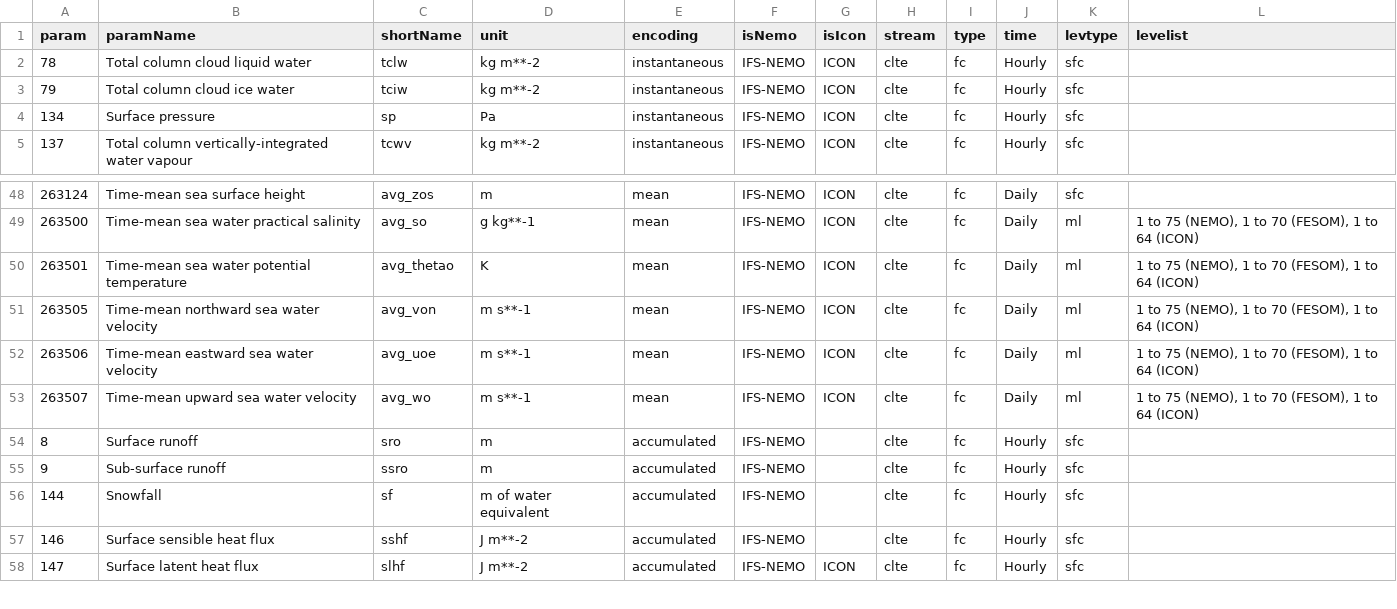
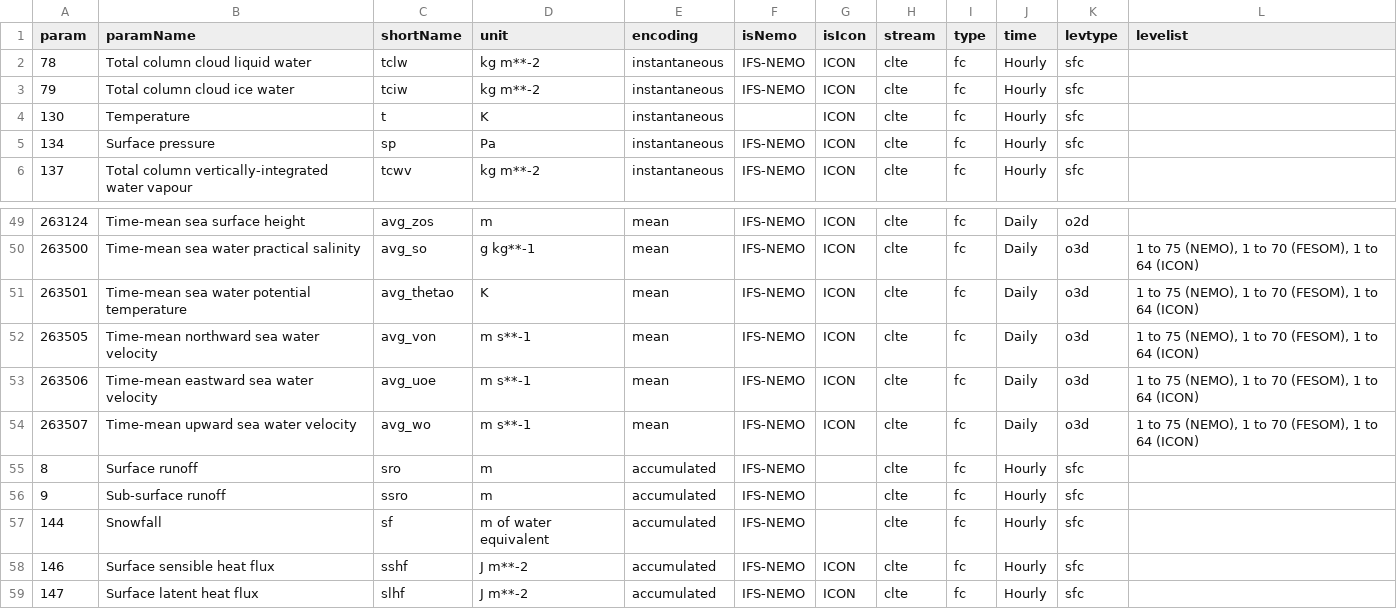
Before and after one commit to destination-earth/DestinE-DataLake-Lab, a CSV file: HDA/ClimateDT-ParametersList.csv, drawn as a sheet; only a part is shown, gaps mark what is left out; the diff covers the shown part only.

```diff
--- a/HDA/ClimateDT-ParametersList.csv
+++ b/HDA/ClimateDT-ParametersList.csv
@@ -3,0 +4 @@
+130,Temperature,t,K,instantaneous,,ICON,clte,fc,Hourly,sfc,,
@@ -48,6 +49,6 @@
-263124,Time-mean sea surface height,avg_zos,m,mean,IFS-NEMO,ICON,clte,fc,Daily,sfc,
-263500,Time-mean sea water practical salinity,avg_so,g kg**-1,mean,IFS-NEMO,ICON,clte,fc,Daily,ml,"1 to 75 (NEMO), 1 to 70 (FESOM), 1 to 64 (ICON)"
-263501,Time-mean sea water potential temperature,avg_thetao,K,mean,IFS-NEMO,ICON,clte,fc,Daily,ml,"1 to 75 (NEMO), 1 to 70 (FESOM), 1 to 64 (ICON)"
-263505,Time-mean northward sea water velocity,avg_von,m s**-1,mean,IFS-NEMO,ICON,clte,fc,Daily,ml,"1 to 75 (NEMO), 1 to 70 (FESOM), 1 to 64 (ICON)"
-263506,Time-mean eastward sea water velocity,avg_uoe,m s**-1,mean,IFS-NEMO,ICON,clte,fc,Daily,ml,"1 to 75 (NEMO), 1 to 70 (FESOM), 1 to 64 (ICON)"
-263507,Time-mean upward sea water velocity,avg_wo,m s**-1,mean,IFS-NEMO,ICON,clte,fc,Daily,ml,"1 to 75 (NEMO), 1 to 70 (FESOM), 1 to 64 (ICON)"
+263124,Time-mean sea surface height,avg_zos,m,mean,IFS-NEMO,ICON,clte,fc,Daily,o2d,,
+263500,Time-mean sea water practical salinity,avg_so,g kg**-1,mean,IFS-NEMO,ICON,clte,fc,Daily,o3d,"1 to 75 (NEMO), 1 to 70 (FESOM), 1 to 64 (ICON)",
+263501,Time-mean sea water potential temperature,avg_thetao,K,mean,IFS-NEMO,ICON,clte,fc,Daily,o3d,"1 to 75 (NEMO), 1 to 70 (FESOM), 1 to 64 (ICON)",
+263505,Time-mean northward sea water velocity,avg_von,m s**-1,mean,IFS-NEMO,ICON,clte,fc,Daily,o3d,"1 to 75 (NEMO), 1 to 70 (FESOM), 1 to 64 (ICON)",
+263506,Time-mean eastward sea water velocity,avg_uoe,m s**-1,mean,IFS-NEMO,ICON,clte,fc,Daily,o3d,"1 to 75 (NEMO), 1 to 70 (FESOM), 1 to 64 (ICON)",
+263507,Time-mean upward sea water velocity,avg_wo,m s**-1,mean,IFS-NEMO,ICON,clte,fc,Daily,o3d,"1 to 75 (NEMO), 1 to 70 (FESOM), 1 to 64 (ICON)",
@@ -57 +58 @@
-146,Surface sensible heat flux,sshf,J m**-2,accumulated,IFS-NEMO,,clte,fc,Hourly,sfc,
+146,Surface sensible heat flux,sshf,J m**-2,accumulated,IFS-NEMO,ICON,clte,fc,Hourly,sfc,,
```
Also changed, not shown: 26 edited cells elsewhere in this file, 1 other file.
